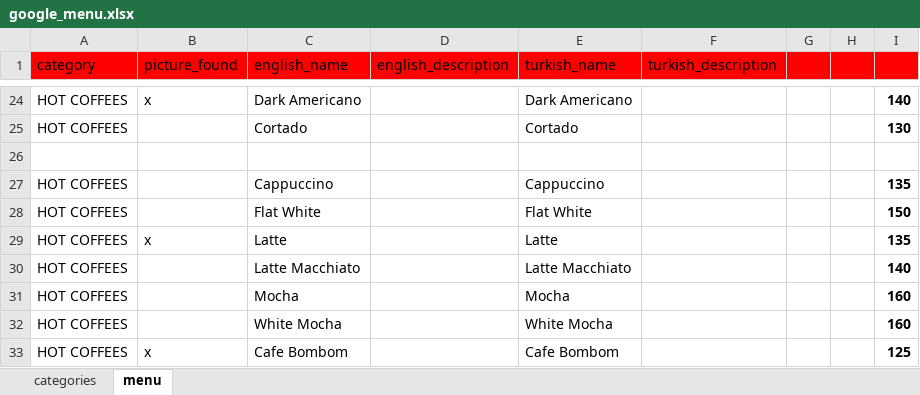
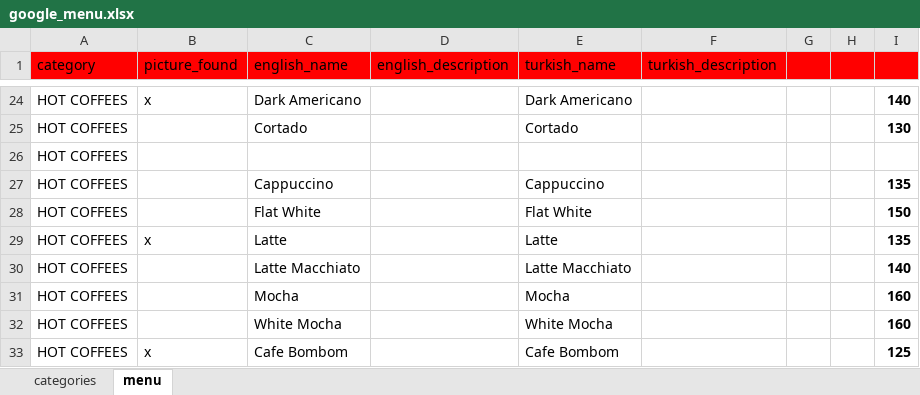
Before and after one commit to NekirTech/benefi, an Excel workbook: helper_skripts/menu_converter/google_menu.xlsx, sheet menu, drawn as a sheet; only a part is shown, gaps mark what is left out; values as stored, in another font and other column widths than the file's, no borders; charts and pictures not drawn; the diff names each change by its address in the sheet, - before the commit and + after, or states it on an @@ line.

Commit message:
pipeline

```diff
--- a/helper_skripts/menu_converter/google_menu.xlsx (sheet menu)
+++ b/helper_skripts/menu_converter/google_menu.xlsx (sheet menu)
-A26 (category): (empty)
+A26 (category): HOT COFFEES
```
